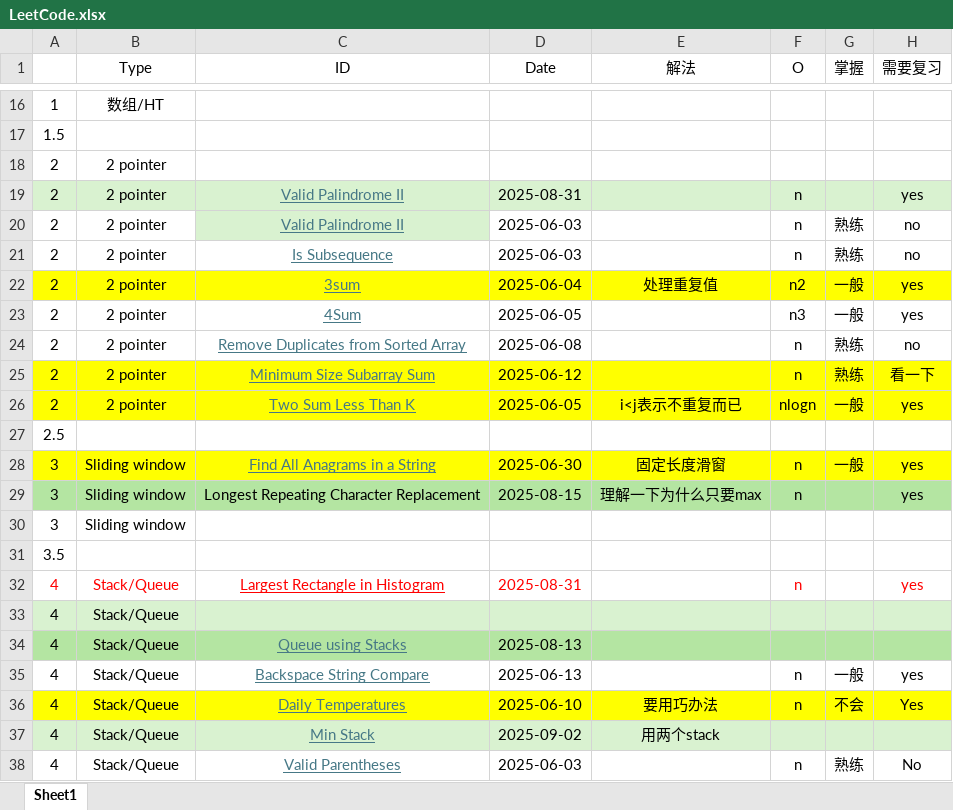
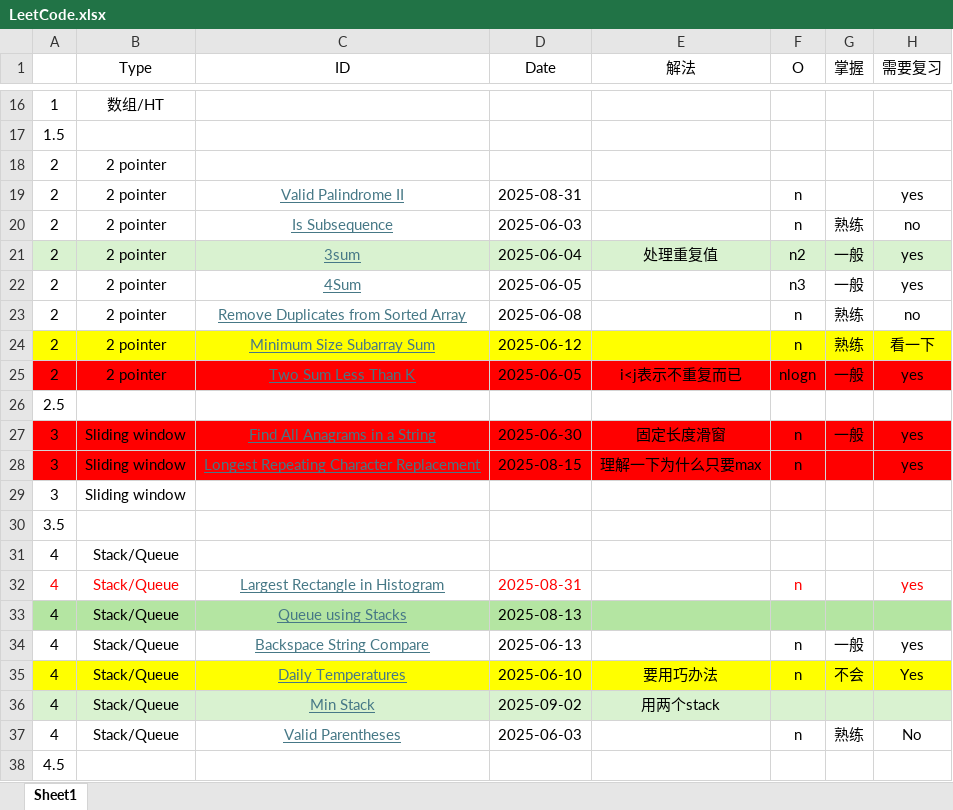
Before and after one commit to mingwd/coding_problems, an Excel workbook: LeetCode.xlsx, sheet Sheet1, drawn as a sheet; only a part is shown, gaps mark what is left out; the shorter side is filled out with more unchanged rows; values as stored, in another font and other column widths than the file's, no borders; removed rows and columns are numbered as before the commit, all else as after; the diff names each change by its address in the sheet, - before the commit and + after, or states it on an @@ line.

Commit message:
260306

```diff
--- a/LeetCode.xlsx (sheet Sheet1)
+++ b/LeetCode.xlsx (sheet Sheet1)
-A19:H19 fill: #D9F2D0
+A19:H19 fill: none
-row 20: 2 | 2 pointer | Valid Palindrome II | 2025-06-03 |  | n | 熟练 | no
-A21:H21 fill: #FFFF00
+A21:H21 fill: #D9F2D0
-A25:H25 fill: #FFFF00
+A25:H25 fill: #FF0000
-A27:H27 fill: #FFFF00
+A27:H27 fill: #FF0000
-A28:H28 fill: #B4E5A2
+A28:H28 fill: #FF0000
@@ C28 underline: off → on, text colour: black → #467886 @@
@@ row 33 moved to row 31: 4 @@
-C32 text colour: #FF0000
+C32 text colour: #467886
```
